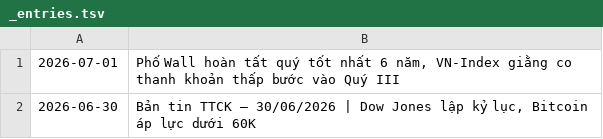
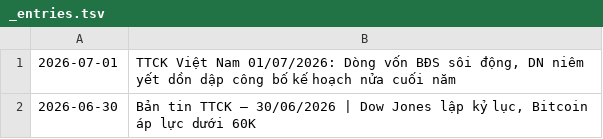
Before and after one commit to Hieuinvest/Ban-tin-tai-chinh, a TSV file: bantin/_entries.tsv, drawn as a sheet.

```diff
--- a/bantin/_entries.tsv
+++ b/bantin/_entries.tsv
@@ -1,2 +1,2 @@
-2026-07-01	Phố Wall hoàn tất quý tốt nhất 6 năm, VN-Index giằng co thanh khoản thấp bước vào Quý III
+2026-07-01	TTCK Việt Nam 01/07/2026: Dòng vốn BĐS sôi động, DN niêm yết dồn dập công bố kế hoạch nửa cuối năm
 2026-06-30	Bản tin TTCK — 30/06/2026 | Dow Jones lập kỷ lục, Bitcoin áp lực dưới 60K
```
Also changed, not shown: 2 other files.
